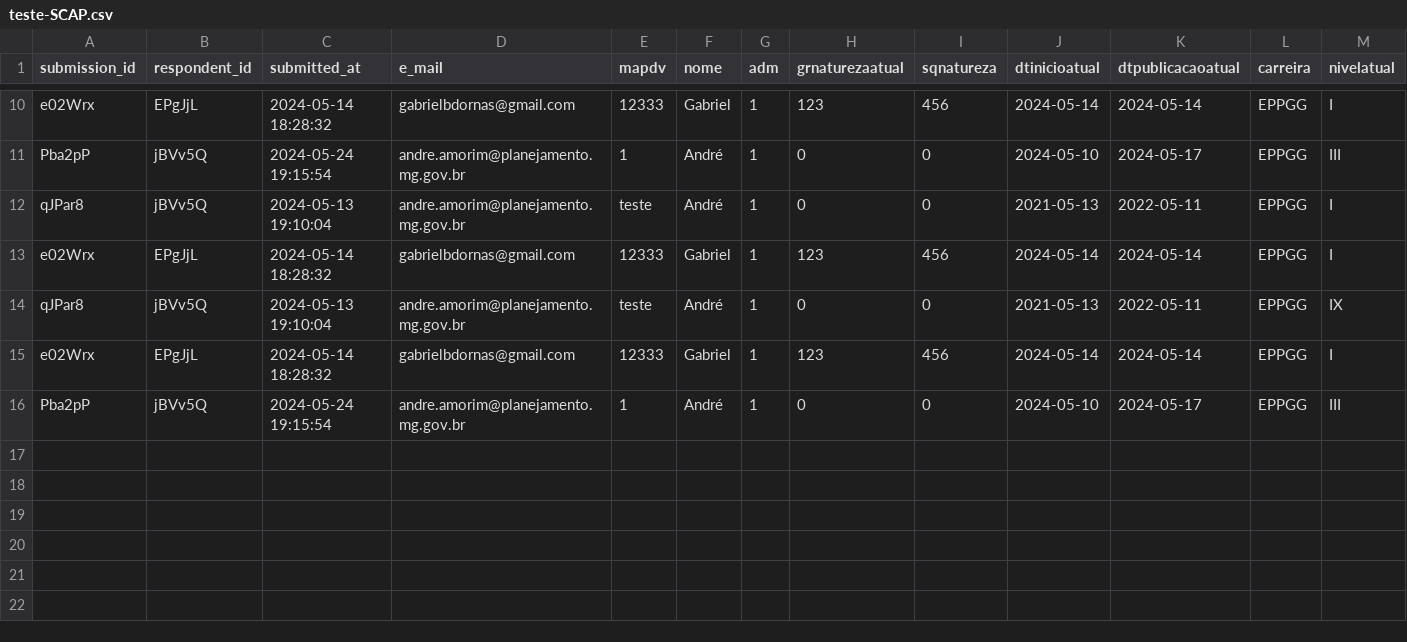
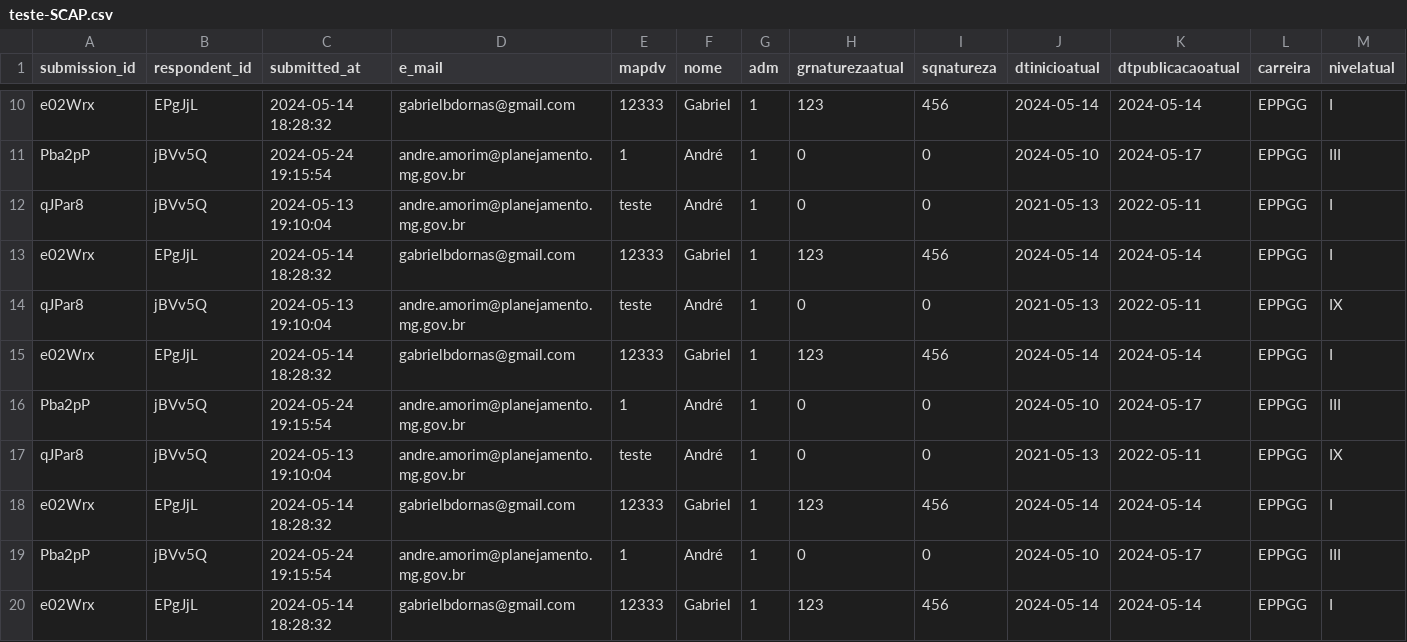
Before and after one commit to Andrelamor/template-SCAP, a CSV file: dataset/data/teste-SCAP.csv, drawn as a sheet; only a part is shown, gaps mark what is left out; rows hold the shown columns only; the diff names each change by its address in the sheet, - before the commit and + after, or states it on an @@ line.

```diff
--- a/dataset/data/teste-SCAP.csv
+++ b/dataset/data/teste-SCAP.csv
+row 17: qJPar8 | jBVv5Q | 2024-05-13 19:10:04 | andre.amorim@planejamento.mg.gov.br | teste | André | 1 | 0 | 0 | 2021-05-13 | 2022-05-11 | EPPGG | IX
+row 18: e02Wrx | EPgJjL | 2024-05-14 18:28:32 | gabrielbdornas@gmail.com | 12333 | Gabriel | 1 | 123 | 456 | 2024-05-14 | 2024-05-14 | EPPGG | I
+row 19: Pba2pP | jBVv5Q | 2024-05-24 19:15:54 | andre.amorim@planejamento.mg.gov.br | 1 | André | 1 | 0 | 0 | 2024-05-10 | 2024-05-17 | EPPGG | III
+row 20: e02Wrx | EPgJjL | 2024-05-14 18:28:32 | gabrielbdornas@gmail.com | 12333 | Gabriel | 1 | 123 | 456 | 2024-05-14 | 2024-05-14 | EPPGG | I
```
